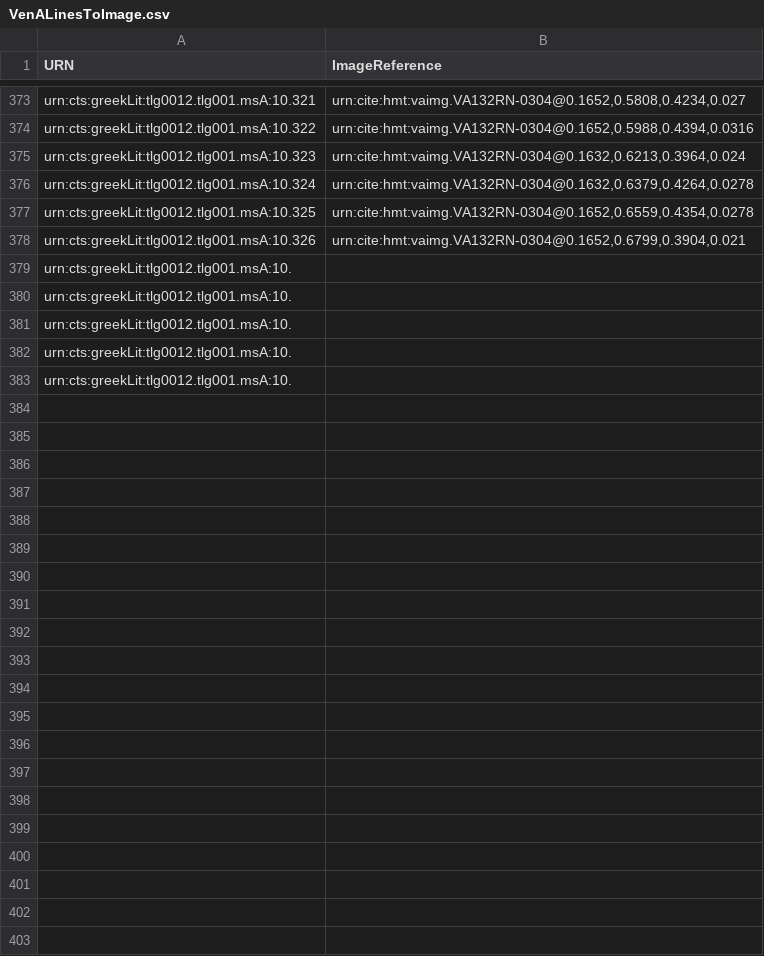
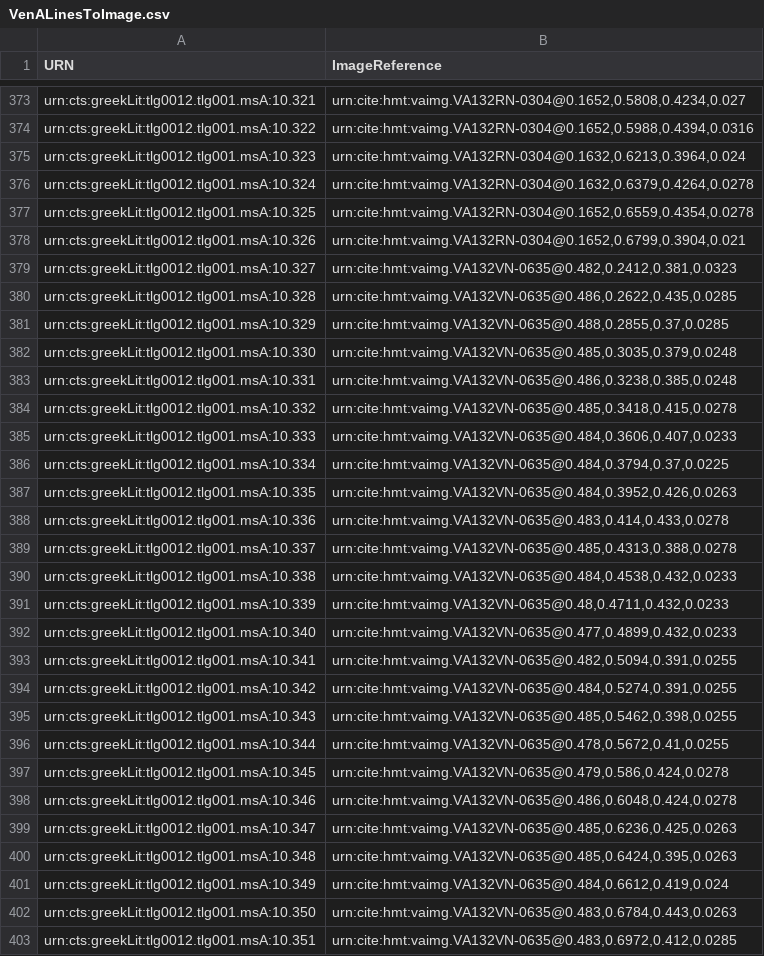
Before and after one commit to HCMID/hmt-iliad10, a CSV file: indices/VenALinesToImage.csv, drawn as a sheet; only a part is shown, gaps mark what is left out.

Commit message:
Update VenALinesToImage.csv
132v linesToText images

```diff
--- a/indices/VenALinesToImage.csv
+++ b/indices/VenALinesToImage.csv
@@ -378,6 +378,26 @@ urn:cts:greekLit:tlg0012.tlg001.msA:10.325,"urn:cite:hmt:vaimg.VA132RN-0304@0.16
 urn:cts:greekLit:tlg0012.tlg001.msA:10.326,"urn:cite:hmt:vaimg.VA132RN-0304@0.1652,0.6799,0.3904,0.021"
-urn:cts:greekLit:tlg0012.tlg001.msA:10.
-urn:cts:greekLit:tlg0012.tlg001.msA:10.
-urn:cts:greekLit:tlg0012.tlg001.msA:10.
-urn:cts:greekLit:tlg0012.tlg001.msA:10.
-urn:cts:greekLit:tlg0012.tlg001.msA:10.
+urn:cts:greekLit:tlg0012.tlg001.msA:10.327,"urn:cite:hmt:vaimg.VA132VN-0635@0.482,0.2412,0.381,0.0323"
+urn:cts:greekLit:tlg0012.tlg001.msA:10.328,"urn:cite:hmt:vaimg.VA132VN-0635@0.486,0.2622,0.435,0.0285"
+urn:cts:greekLit:tlg0012.tlg001.msA:10.329,"urn:cite:hmt:vaimg.VA132VN-0635@0.488,0.2855,0.37,0.0285"
+urn:cts:greekLit:tlg0012.tlg001.msA:10.330,"urn:cite:hmt:vaimg.VA132VN-0635@0.485,0.3035,0.379,0.0248"
+urn:cts:greekLit:tlg0012.tlg001.msA:10.331,"urn:cite:hmt:vaimg.VA132VN-0635@0.486,0.3238,0.385,0.0248"
+urn:cts:greekLit:tlg0012.tlg001.msA:10.332,"urn:cite:hmt:vaimg.VA132VN-0635@0.485,0.3418,0.415,0.0278"
+urn:cts:greekLit:tlg0012.tlg001.msA:10.333,"urn:cite:hmt:vaimg.VA132VN-0635@0.484,0.3606,0.407,0.0233"
+urn:cts:greekLit:tlg0012.tlg001.msA:10.334,"urn:cite:hmt:vaimg.VA132VN-0635@0.484,0.3794,0.37,0.0225"
+urn:cts:greekLit:tlg0012.tlg001.msA:10.335,"urn:cite:hmt:vaimg.VA132VN-0635@0.484,0.3952,0.426,0.0263"
+urn:cts:greekLit:tlg0012.tlg001.msA:10.336,"urn:cite:hmt:vaimg.VA132VN-0635@0.483,0.414,0.433,0.0278"
+urn:cts:greekLit:tlg0012.tlg001.msA:10.337,"urn:cite:hmt:vaimg.VA132VN-0635@0.485,0.4313,0.388,0.0278"
+urn:cts:greekLit:tlg0012.tlg001.msA:10.338,"urn:cite:hmt:vaimg.VA132VN-0635@0.484,0.4538,0.432,0.0233"
+urn:cts:greekLit:tlg0012.tlg001.msA:10.339,"urn:cite:hmt:vaimg.VA132VN-0635@0.48,0.4711,0.432,0.0233"
+urn:cts:greekLit:tlg0012.tlg001.msA:10.340,"urn:cite:hmt:vaimg.VA132VN-0635@0.477,0.4899,0.432,0.0233"
+urn:cts:greekLit:tlg0012.tlg001.msA:10.341,"urn:cite:hmt:vaimg.VA132VN-0635@0.482,0.5094,0.391,0.0255"
+urn:cts:greekLit:tlg0012.tlg001.msA:10.342,"urn:cite:hmt:vaimg.VA132VN-0635@0.484,0.5274,0.391,0.0255"
+urn:cts:greekLit:tlg0012.tlg001.msA:10.343,"urn:cite:hmt:vaimg.VA132VN-0635@0.485,0.5462,0.398,0.0255"
+urn:cts:greekLit:tlg0012.tlg001.msA:10.344,"urn:cite:hmt:vaimg.VA132VN-0635@0.478,0.5672,0.41,0.0255"
+urn:cts:greekLit:tlg0012.tlg001.msA:10.345,"urn:cite:hmt:vaimg.VA132VN-0635@0.479,0.586,0.424,0.0278"
+urn:cts:greekLit:tlg0012.tlg001.msA:10.346,"urn:cite:hmt:vaimg.VA132VN-0635@0.486,0.6048,0.424,0.0278"
+urn:cts:greekLit:tlg0012.tlg001.msA:10.347,"urn:cite:hmt:vaimg.VA132VN-0635@0.485,0.6236,0.425,0.0263"
+urn:cts:greekLit:tlg0012.tlg001.msA:10.348,"urn:cite:hmt:vaimg.VA132VN-0635@0.485,0.6424,0.395,0.0263"
+urn:cts:greekLit:tlg0012.tlg001.msA:10.349,"urn:cite:hmt:vaimg.VA132VN-0635@0.484,0.6612,0.419,0.024"
+urn:cts:greekLit:tlg0012.tlg001.msA:10.350,"urn:cite:hmt:vaimg.VA132VN-0635@0.483,0.6784,0.443,0.0263"
+urn:cts:greekLit:tlg0012.tlg001.msA:10.351,"urn:cite:hmt:vaimg.VA132VN-0635@0.483,0.6972,0.412,0.0285"
```
